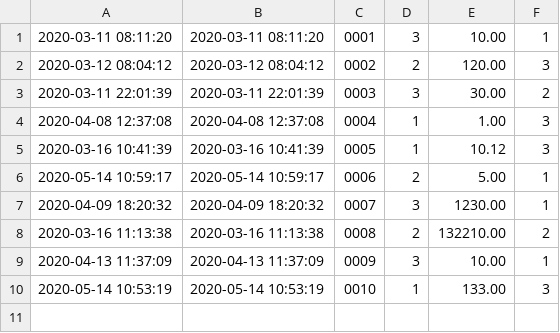
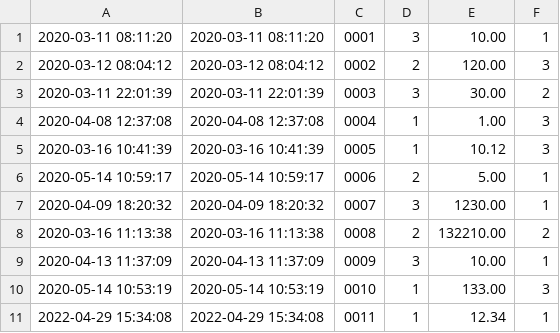
Before and after one commit to asaf-shmaya/TestTaskCsvWebApi, a CSV file: TT.WebAPI/App_Data/Invoices.csv, drawn as a sheet.

Commit message:
Adding an invoice

```diff
--- a/TT.WebAPI/App_Data/Invoices.csv
+++ b/TT.WebAPI/App_Data/Invoices.csv
@@ -10 +10,2 @@
 2020-05-14 10:53:19;2020-05-14 10:53:19;0010;1;133.00;3
+2022-04-29 15:34:08;2022-04-29 15:34:08;0011;1;12.34;1
```
Also changed, not shown: 3 other files.
